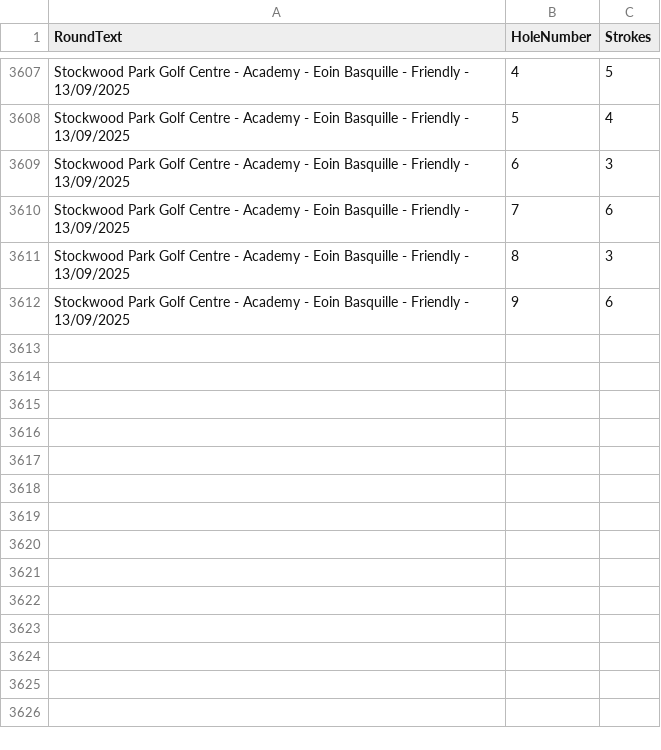
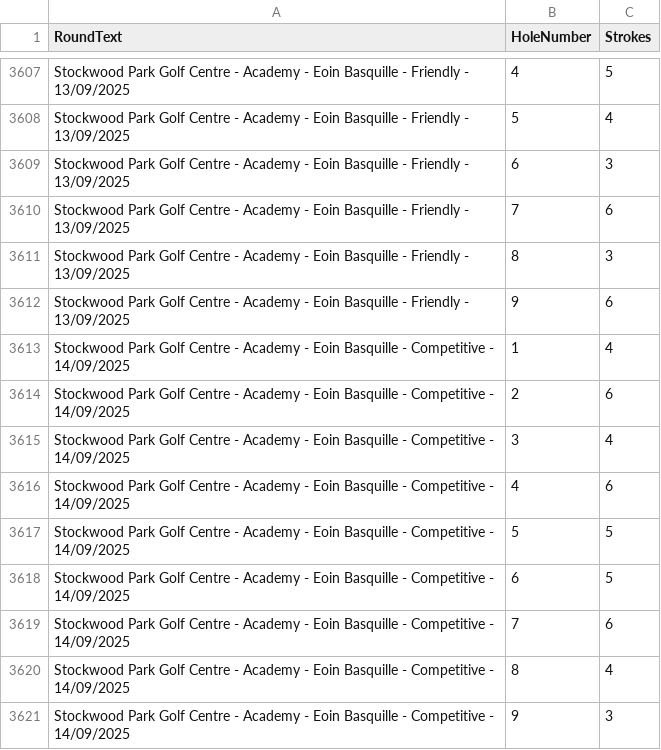
Before and after one commit to blumunki/GolfTrackerApp, a CSV file: GolfTrackerApp.Web/Data/Scores.csv, drawn as a sheet; only a part is shown, gaps mark what is left out.

Commit message:
Latest round data

```diff
--- a/GolfTrackerApp.Web/Data/Scores.csv
+++ b/GolfTrackerApp.Web/Data/Scores.csv
@@ -3612 +3612,10 @@ Stockwood Park Golf Centre - Academy - Eoin Basquille - Friendly - 13/09/2025,8,
 Stockwood Park Golf Centre - Academy - Eoin Basquille - Friendly - 13/09/2025,9,6
+Stockwood Park Golf Centre - Academy - Eoin Basquille - Competitive - 14/09/2025,1,4
+Stockwood Park Golf Centre - Academy - Eoin Basquille - Competitive - 14/09/2025,2,6
+Stockwood Park Golf Centre - Academy - Eoin Basquille - Competitive - 14/09/2025,3,4
+Stockwood Park Golf Centre - Academy - Eoin Basquille - Competitive - 14/09/2025,4,6
+Stockwood Park Golf Centre - Academy - Eoin Basquille - Competitive - 14/09/2025,5,5
+Stockwood Park Golf Centre - Academy - Eoin Basquille - Competitive - 14/09/2025,6,5
+Stockwood Park Golf Centre - Academy - Eoin Basquille - Competitive - 14/09/2025,7,6
+Stockwood Park Golf Centre - Academy - Eoin Basquille - Competitive - 14/09/2025,8,4
+Stockwood Park Golf Centre - Academy - Eoin Basquille - Competitive - 14/09/2025,9,3
```
Also changed, not shown: GolfTrackerApp.Web/Data/Rounds.csv.
